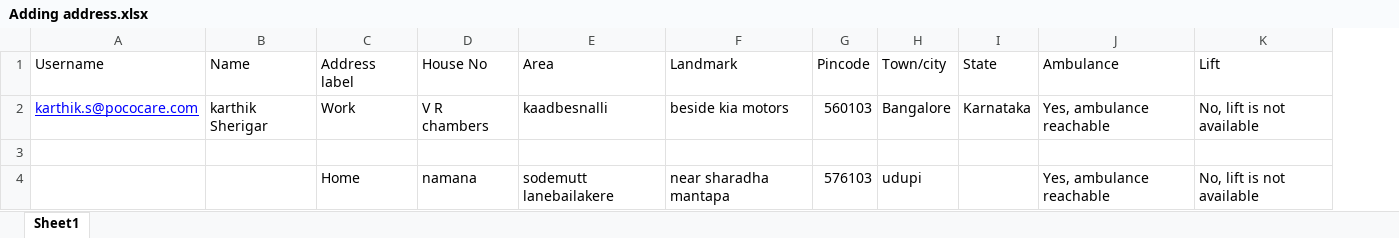
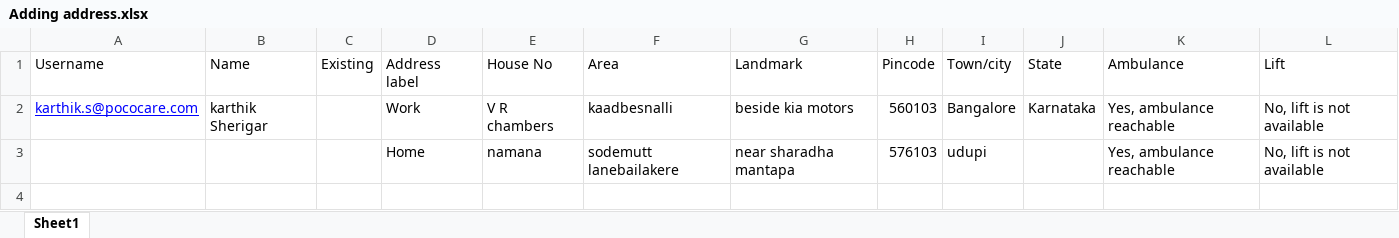
Before and after one commit to KarthikSherigar20/Karthik, an Excel workbook: cypress/Excels/Adding address.xlsx, sheet Sheet1, drawn as a sheet; values as stored, in another font and other column widths than the file's, no borders; removed rows and columns are numbered as before the commit, all else as after; the diff names each change by its address in the sheet, - before the commit and + after, or states it on an @@ line.

```diff
--- a/cypress/Excels/Adding address.xlsx (sheet Sheet1)
+++ b/cypress/Excels/Adding address.xlsx (sheet Sheet1)
+column C (Existing), empty
-row 3: (empty)
```
Also changed, not shown: cypress/Excels/Add emergency Contacts.xlsx, cypress/Excels/Adding beneficiaries.xlsx, 8 other files.
